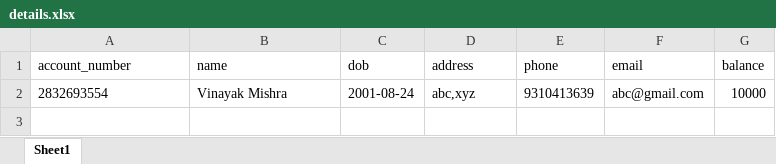
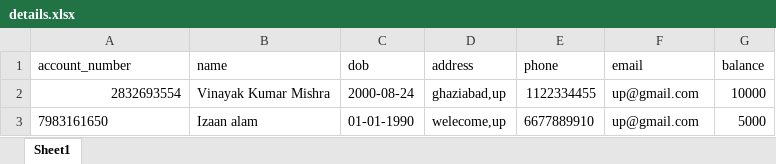
Before and after one commit to vinayakmishra4/Project-Mini-Banking-System, an Excel workbook: details.xlsx, sheet Sheet1, drawn as a sheet; values as stored, in another font and other column widths than the file's, no borders; the diff names each change by its address in the sheet, - before the commit and + after, or states it on an @@ line.

```diff
--- a/details.xlsx (sheet Sheet1)
+++ b/details.xlsx (sheet Sheet1)
-A2 alignment: left
+A2 alignment: right
-B2 (name): Vinayak Mishra
+B2 (name): Vinayak Kumar Mishra
-C2 (dob): 2001-08-24
+C2 (dob): 2000-08-24
-D2 (address): abc,xyz
+D2 (address): ghaziabad,up
-E2 (phone): 9310413639
+E2 (phone): 1122334455
-F2 (email): abc@gmail.com
+F2 (email): up@gmail.com
+row 3: 7983161650 | Izaan alam | 01-01-1990 | welecome,up | 6677889910 | up@gmail.com | 5000
```
Also changed, not shown: pin.xlsx, 2 other files.
